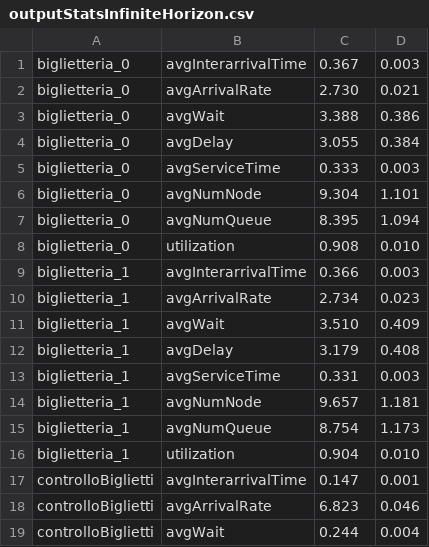
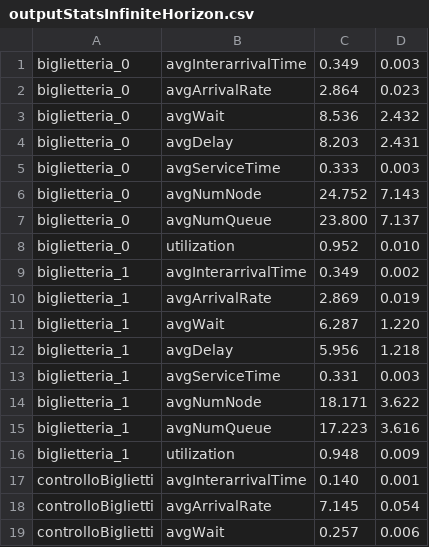
Before and after one commit to GiulioAppetito/Progetto-PMCSN, a CSV file: outputStatsInfiniteHorizon.csv, drawn as a sheet; only a part is shown; the diff covers the shown part only.

```diff
--- a/outputStatsInfiniteHorizon.csv
+++ b/outputStatsInfiniteHorizon.csv
@@ -1,19 +1,19 @@
-biglietteria_0,avgInterarrivalTime,0.367,0.003
-biglietteria_0,avgArrivalRate,2.730,0.021
-biglietteria_0,avgWait,3.388,0.386
-biglietteria_0,avgDelay,3.055,0.384
+biglietteria_0,avgInterarrivalTime,0.349,0.003
+biglietteria_0,avgArrivalRate,2.864,0.023
+biglietteria_0,avgWait,8.536,2.432
+biglietteria_0,avgDelay,8.203,2.431
 biglietteria_0,avgServiceTime,0.333,0.003
-biglietteria_0,avgNumNode,9.304,1.101
-biglietteria_0,avgNumQueue,8.395,1.094
-biglietteria_0,utilization,0.908,0.010
-biglietteria_1,avgInterarrivalTime,0.366,0.003
-biglietteria_1,avgArrivalRate,2.734,0.023
-biglietteria_1,avgWait,3.510,0.409
-biglietteria_1,avgDelay,3.179,0.408
+biglietteria_0,avgNumNode,24.752,7.143
+biglietteria_0,avgNumQueue,23.800,7.137
+biglietteria_0,utilization,0.952,0.010
+biglietteria_1,avgInterarrivalTime,0.349,0.002
+biglietteria_1,avgArrivalRate,2.869,0.019
+biglietteria_1,avgWait,6.287,1.220
+biglietteria_1,avgDelay,5.956,1.218
 biglietteria_1,avgServiceTime,0.331,0.003
-biglietteria_1,avgNumNode,9.657,1.181
-biglietteria_1,avgNumQueue,8.754,1.173
-biglietteria_1,utilization,0.904,0.010
-controlloBiglietti,avgInterarrivalTime,0.147,0.001
-controlloBiglietti,avgArrivalRate,6.823,0.046
-controlloBiglietti,avgWait,0.244,0.004
+biglietteria_1,avgNumNode,18.171,3.622
+biglietteria_1,avgNumQueue,17.223,3.616
+biglietteria_1,utilization,0.948,0.009
+controlloBiglietti,avgInterarrivalTime,0.140,0.001
+controlloBiglietti,avgArrivalRate,7.145,0.054
+controlloBiglietti,avgWait,0.257,0.006
```
Also changed, not shown: 50 edited cells elsewhere in this file, outputStatsFiniteHorizon.csv, 5 other files.
